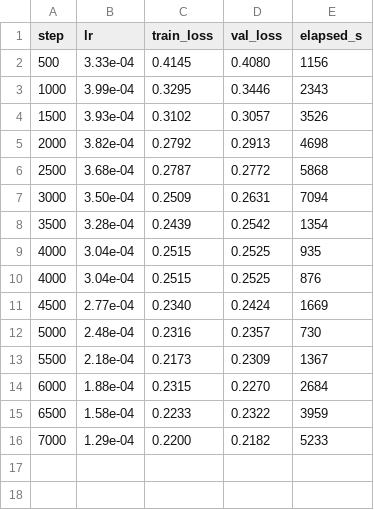
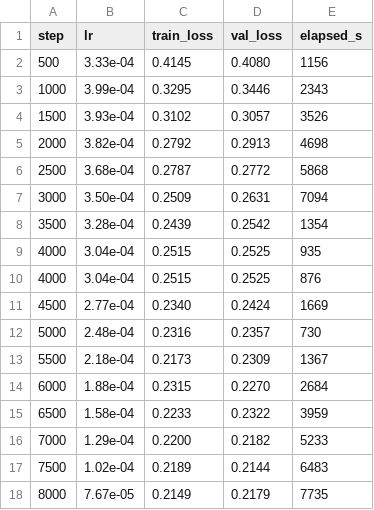
Before and after one commit to andrewnakas/windplayground-, a CSV file: artifacts/checkpoints/resnet72_big/log.csv, drawn as a sheet; the diff names each change by its address in the sheet, - before the commit and + after, or states it on an @@ line.

```diff
--- a/artifacts/checkpoints/resnet72_big/log.csv
+++ b/artifacts/checkpoints/resnet72_big/log.csv
+row 17: 7500 | 1.02e-04 | 0.2189 | 0.2144 | 6483
+row 18: 8000 | 7.67e-05 | 0.2149 | 0.2179 | 7735
```
Also changed, not shown: 3 other files.
